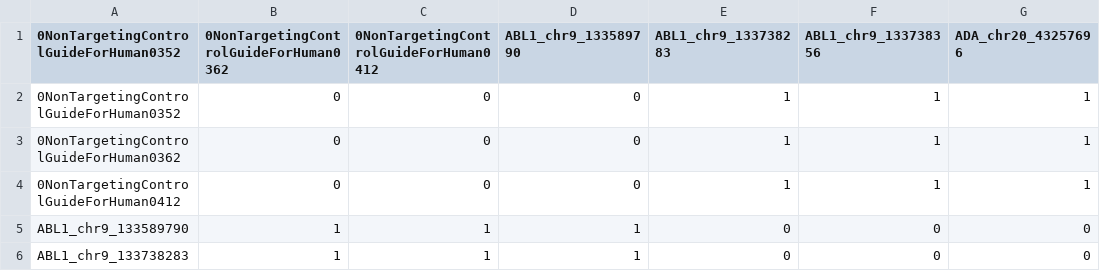
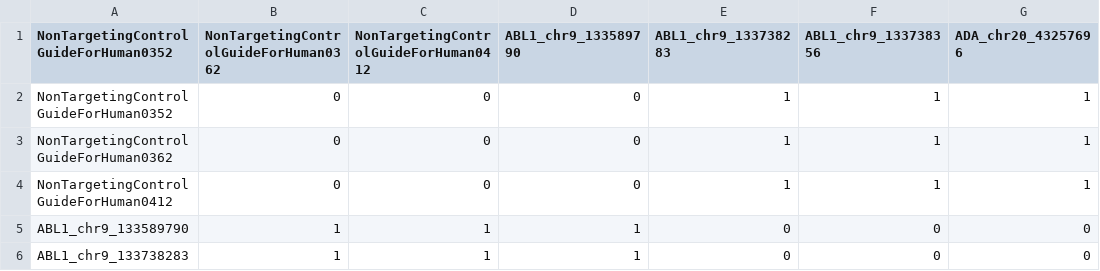
Before and after one commit to bpmunson/ctg, a CSV file: data/test_data/output_data/Notebook8Test_w0_0_benchmark.csv, drawn as a sheet; only a part is shown; the diff names each change by its address in the sheet, - before the commit and + after, or states it on an @@ line.

Commit message:
Added additional benchmark/intermediate files and removed the 0 infront of NonTargeting

```diff
--- a/data/test_data/output_data/Notebook8Test_w0_0_benchmark.csv
+++ b/data/test_data/output_data/Notebook8Test_w0_0_benchmark.csv
-A1: 0NonTargetingControlGuideForHuman0352
+A1: NonTargetingControlGuideForHuman0352
-B1: 0NonTargetingControlGuideForHuman0362
+B1: NonTargetingControlGuideForHuman0362
-C1: 0NonTargetingControlGuideForHuman0412
+C1: NonTargetingControlGuideForHuman0412
-A2: 0NonTargetingControlGuideForHuman0352
+A2: NonTargetingControlGuideForHuman0352
-A3: 0NonTargetingControlGuideForHuman0362
+A3: NonTargetingControlGuideForHuman0362
-A4: 0NonTargetingControlGuideForHuman0412
+A4: NonTargetingControlGuideForHuman0412
```
Also changed, not shown: 3 other files.
